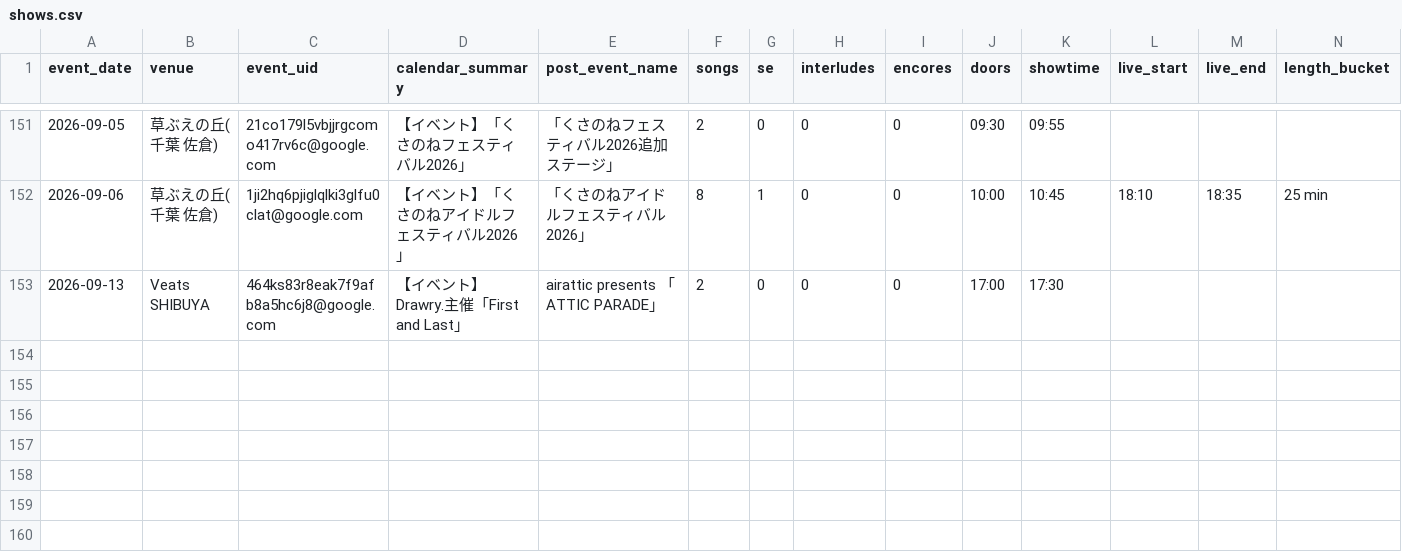
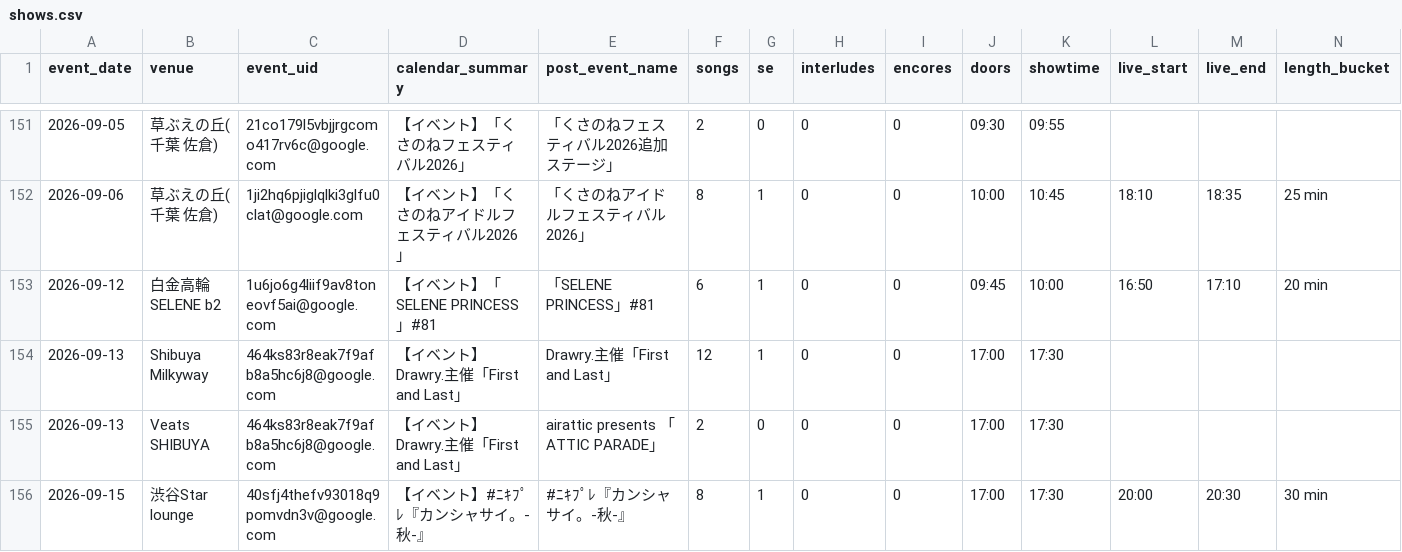
Before and after one commit to ganbaramen/drawrydb, a CSV file: data/generated/shows.csv, drawn as a sheet; only a part is shown, gaps mark what is left out; rows hold the shown columns only; the diff names each change by its address in the sheet, - before the commit and + after, or states it on an @@ line.

```diff
--- a/data/generated/shows.csv
+++ b/data/generated/shows.csv
+row 153: 2026-09-12 | 白金高輪SELENE b2 | 1u6jo6g4liif9av8toneovf5ai@google.com | 【イベント】「SELENE PRINCESS」#81 | 「SELENE PRINCESS」#81 | 6 | 1 | 0 | 0 | 09:45 | 10:00 | 16:50 | 17:10 | 20 min
+row 154: 2026-09-13 | Shibuya Milkyway | 464ks83r8eak7f9afb8a5hc6j8@google.com | 【イベント】Drawry.主催「First and Last」 | Drawry.主催「First and Last」 | 12 | 1 | 0 | 0 | 17:00 | 17:30
+row 156: 2026-09-15 | 渋谷Star lounge | 40sfj4thefv93018q9pomvdn3v@google.com | 【イベント】#ﾆｷﾌﾟﾚ『カンシャサイ。-秋-』 | #ﾆｷﾌﾟﾚ『カンシャサイ。-秋-』 | 8 | 1 | 0 | 0 | 17:00 | 17:30 | 20:00 | 20:30 | 30 min
```
Also changed, not shown: data/generated/setlists.csv, data/generated/song_stats.csv, 6 other files.
